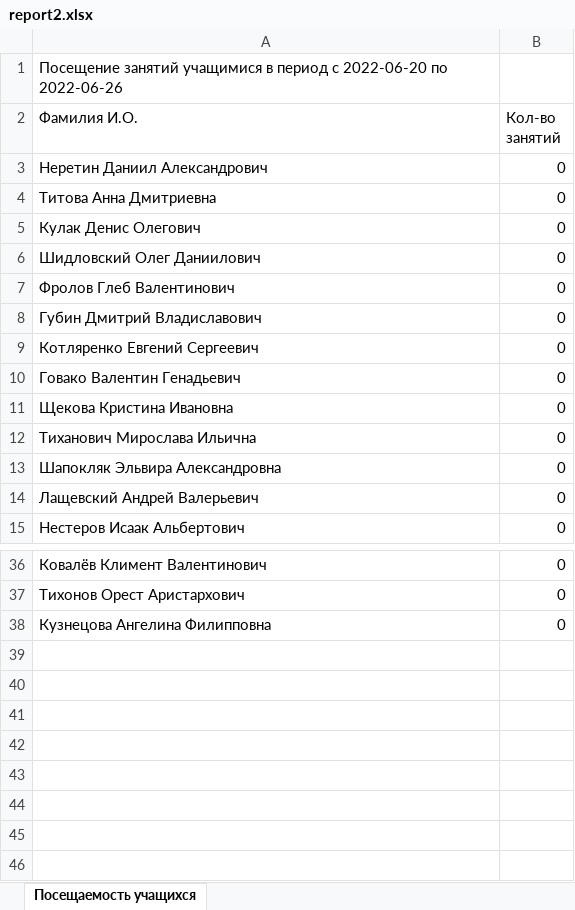
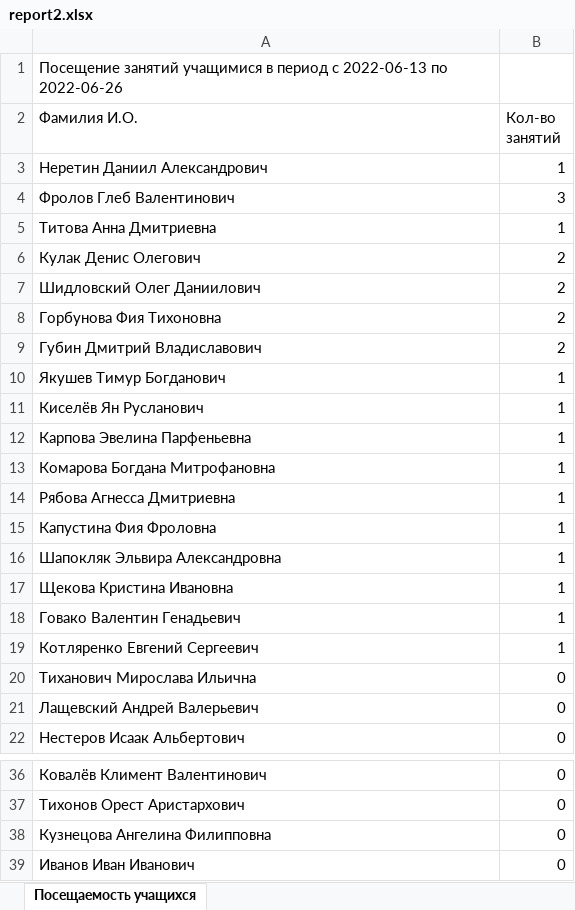
Before and after one commit to Nertti/SchoolOnMCT, an Excel workbook: admin/report2.xlsx, sheet Посещаемость учащихся, drawn as a sheet; only a part is shown, gaps mark what is left out; values as stored, in another font and other column widths than the file's, no borders; removed rows and columns are numbered as before the commit, all else as after; the diff covers the shown part only; the diff names each change by its address in the sheet, - before the commit and + after, or states it on an @@ line.

```diff
--- a/admin/report2.xlsx (sheet Посещаемость учащихся)
+++ b/admin/report2.xlsx (sheet Посещаемость учащихся)
-A1 (Фамилия И.О.): …период с 2022-06-20 по 2022-06-26
+A1 (Фамилия И.О.): …период с 2022-06-13 по 2022-06-26
-B3 (Кол-во занятий): 0
+B3 (Кол-во занятий): 1
+row 4: Фролов Глеб Валентинович | 3
-B5 (Кол-во занятий): 0
+B5 (Кол-во занятий): 1
-B6:B7 (Кол-во занятий): 0
+B6:B7 (Кол-во занятий): 2
-row 7: Фролов Глеб Валентинович | 0
+row 8: Горбунова Фия Тихоновна | 2
-B9 (Кол-во занятий): 0
+B9 (Кол-во занятий): 2
-row 9: Котляренко Евгений Сергеевич | 0
-row 10: Говако Валентин Генадьевич | 0
+row 10: Якушев Тимур Богданович | 1
+row 11: Киселёв Ян Русланович | 1
+row 12: Карпова Эвелина Парфеньевна | 1
+row 13: Комарова Богдана Митрофановна | 1
+row 14: Рябова Агнесса Дмитриевна | 1
+row 15: Капустина Фия Фроловна | 1
+row 16: Шапокляк Эльвира Александровна | 1
-B17 (Кол-во занятий): 0
+B17 (Кол-во занятий): 1
+row 18: Говако Валентин Генадьевич | 1
+row 19: Котляренко Евгений Сергеевич | 1
-row 13: Шапокляк Эльвира Александровна | 0
+row 39: Иванов Иван Иванович | 0
```
Also changed, not shown: 7 removed rows elsewhere in this sheet, admin/report.xlsx, 7 other files.
